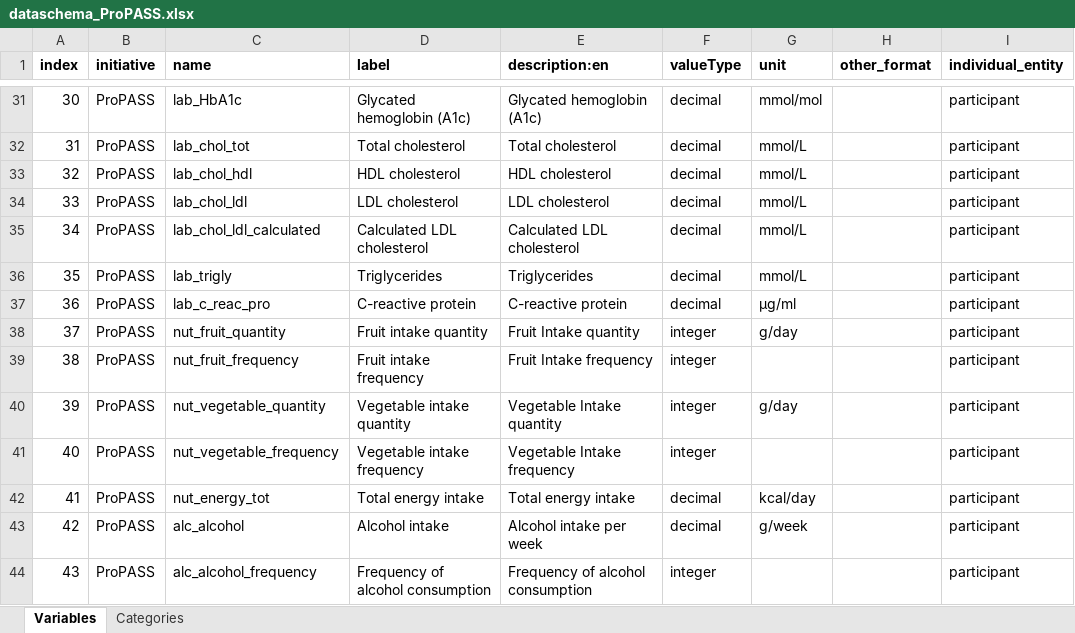
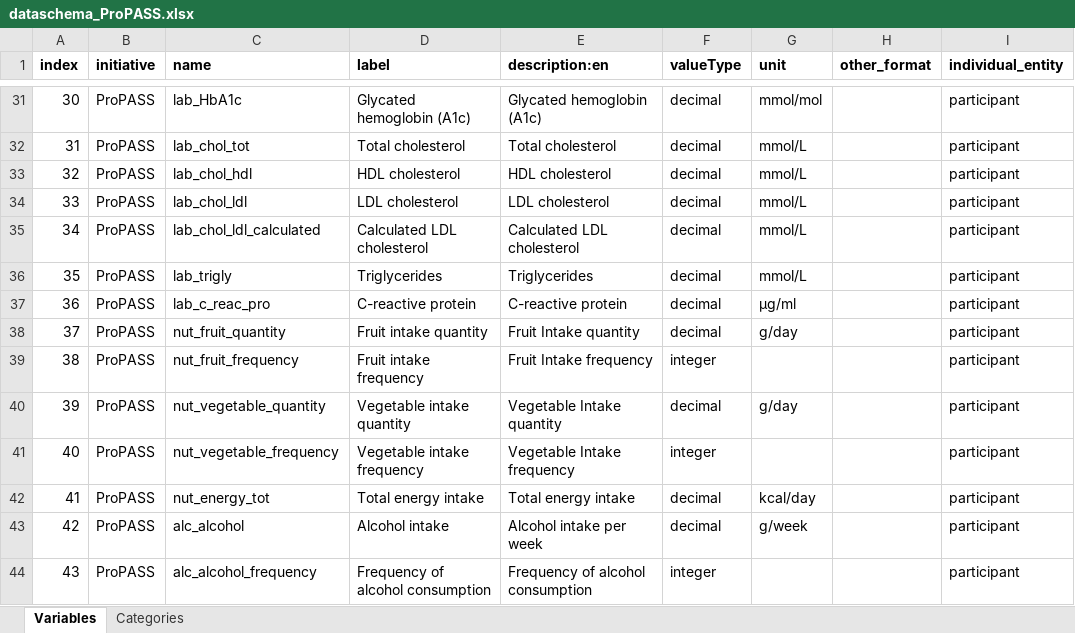
Before and after one commit to maelstrom-research/harmonization_ProPASS, an Excel workbook: dataschema_ProPASS.xlsx, sheet Variables, drawn as a sheet; only a part is shown, gaps mark what is left out; values as stored, in another font and other column widths than the file's, no borders; the diff names each change by its address in the sheet, - before the commit and + after, or states it on an @@ line.

Commit message:
Update DS
Correct alcohol frequency categories
adjust vegetable and fruit valuetype

```diff
--- a/dataschema_ProPASS.xlsx (sheet Variables)
+++ b/dataschema_ProPASS.xlsx (sheet Variables)
-F38 (valueType): integer
+F38 (valueType): decimal
-F40 (valueType): integer
+F40 (valueType): decimal
```
Also changed, not shown: sheet Categories.
